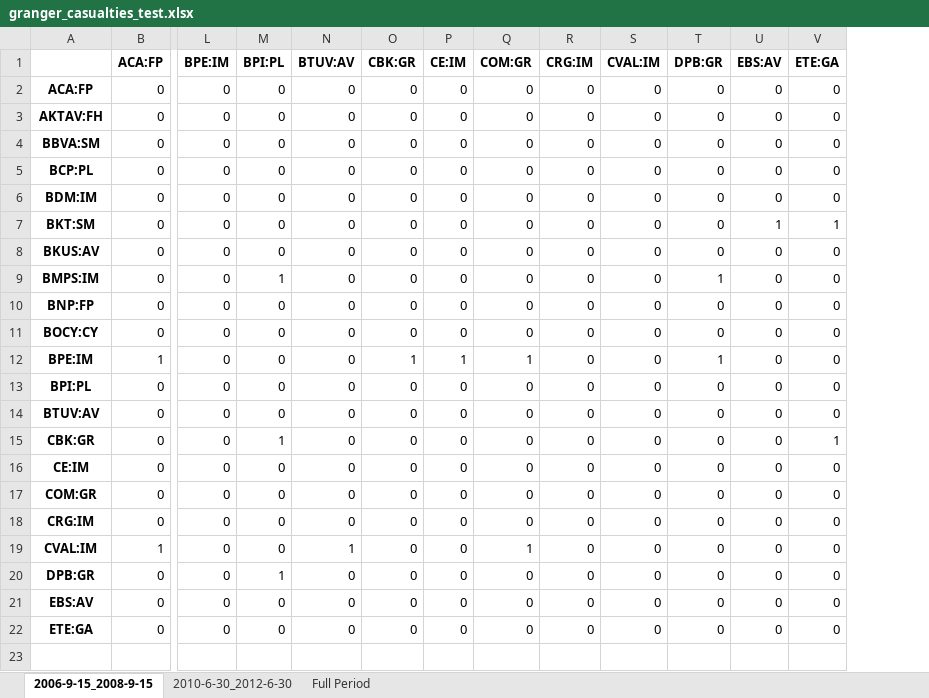
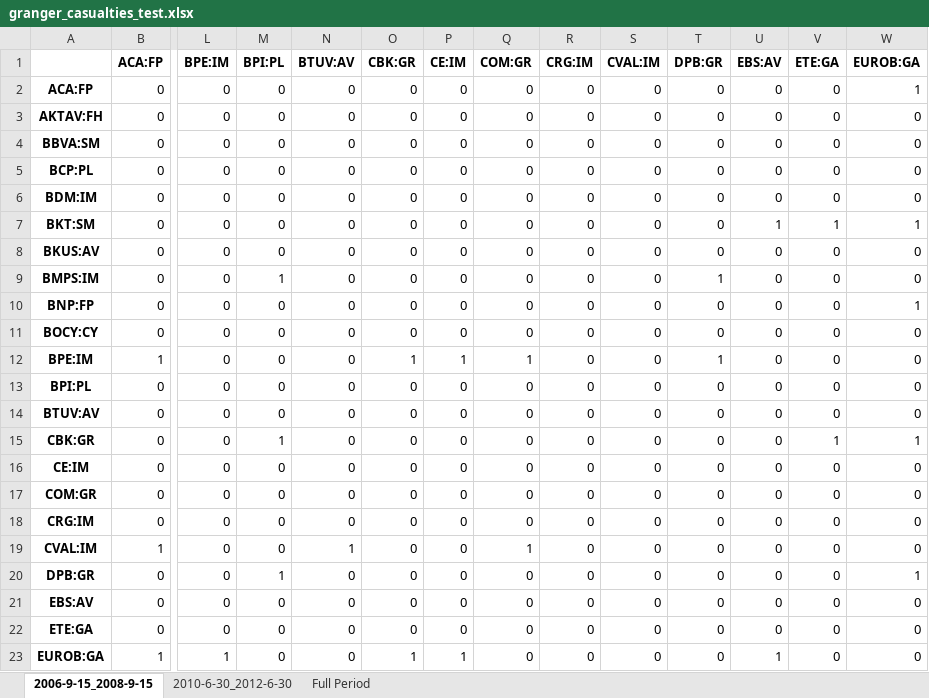
Before and after one commit to LeoCo/systemic_risk_measures, an Excel workbook: Output/granger_casualties_test.xlsx, sheet 2006-9-15_2008-9-15, drawn as a sheet; only a part is shown, gaps mark what is left out; values as stored, in another font and other column widths than the file's, no borders; rows hold the shown columns only; the diff names each change by its address in the sheet, - before the commit and + after, or states it on an @@ line.

```diff
--- a/Output/granger_casualties_test.xlsx (sheet 2006-9-15_2008-9-15)
+++ b/Output/granger_casualties_test.xlsx (sheet 2006-9-15_2008-9-15)
+column W (EUROB:GA), rows 2-22: 1 | 0 | 0 | 0 | 0 | 1 | 0 | 0 | 1 | 0 | 0 | 0 | 0 | 1 | 0 | 0 | 0 | 0 | 1 | 0 | 0
+row 23: EUROB:GA | 1 | 1 | 0 | 0 | 1 | 1 | 0 | 0 | 0 | 0 | 1 | 0 | 0
```
Also changed, not shown: sheet 2010-6-30_2012-6-30, sheet Full Period, 3 other files.
